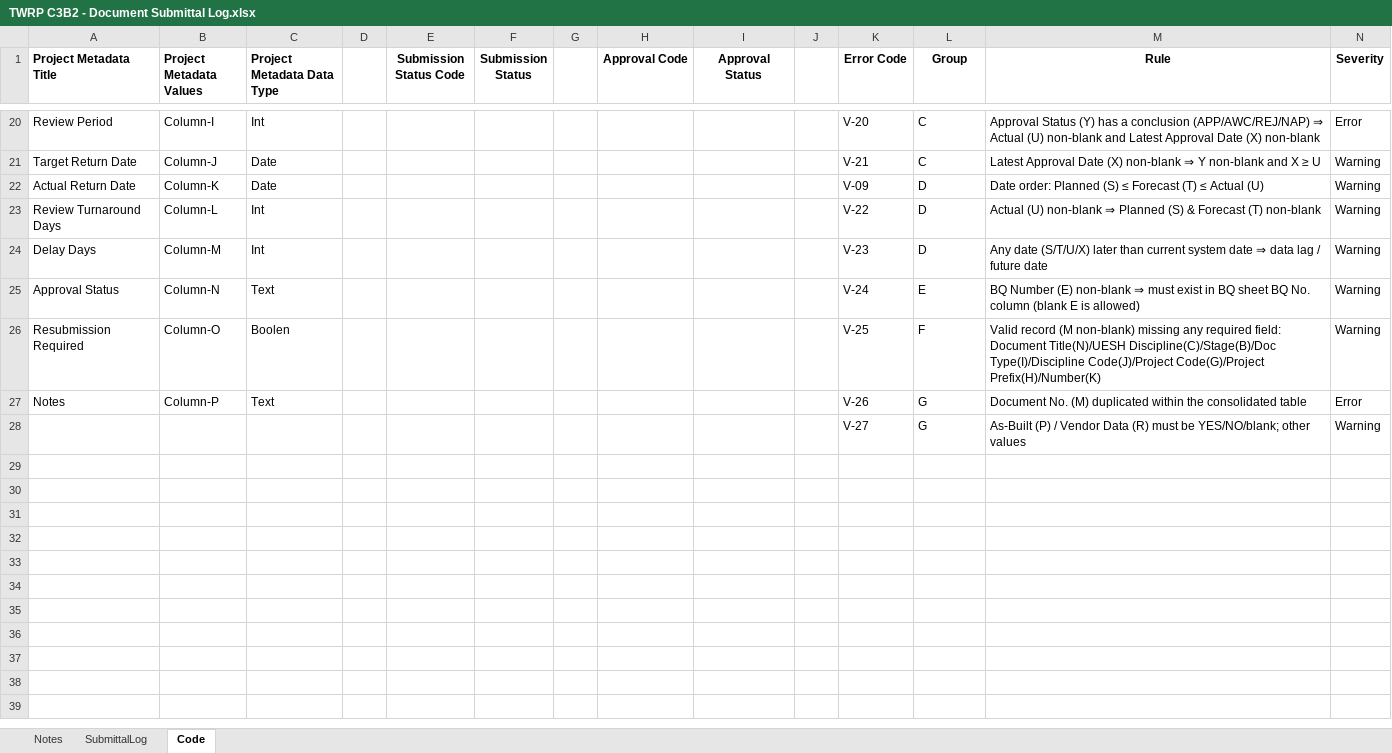
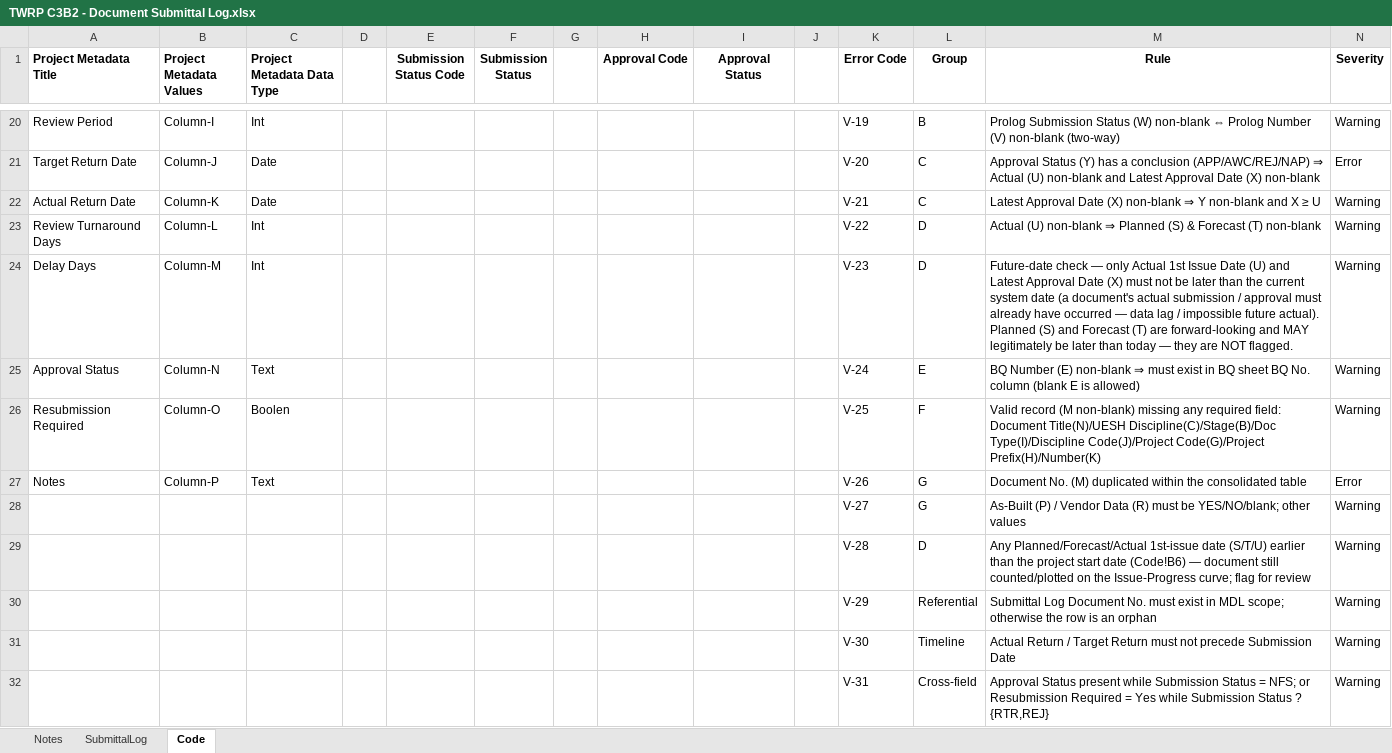
Before and after one commit to chinwarsoon/workbuddy, an Excel workbook: MDL/TWRP C3B2 - Document Submittal Log.xlsx, sheet Code, drawn as a sheet; only a part is shown, gaps mark what is left out; values as stored, in another font and other column widths than the file's, no borders; the diff covers the shown part only; the diff names each change by its address in the sheet, - before the commit and + after, or states it on an @@ line.

```diff
--- a/MDL/TWRP C3B2 - Document Submittal Log.xlsx (sheet Code)
+++ b/MDL/TWRP C3B2 - Document Submittal Log.xlsx (sheet Code)
-K20 (Error Code): V-20
+K20 (Error Code): V-19
-L20 (Group): C
+L20 (Group): B
-M20 (Rule): Approval Status (Y) has a conclusion (APP/AWC/REJ/NAP) ⇒ Actual (U) non-blank and Latest Approval Date (X) non-blank
+M20 (Rule): Prolog Submission Status (W) non-blank ⇔ Prolog Number (V) non-blank (two-way)
-N20 (Severity): Error
+N20 (Severity): Warning
-K21 (Error Code): V-21
+K21 (Error Code): V-20
-M21 (Rule): Latest Approval Date (X) non-blank ⇒ Y non-blank and X ≥ U
+M21 (Rule): Approval Status (Y) has a conclusion (APP/AWC/REJ/NAP) ⇒ Actual (U) non-blank and Latest Approval Date (X) non-blank
-N21 (Severity): Warning
+N21 (Severity): Error
-K22 (Error Code): V-09
+K22 (Error Code): V-21
-L22 (Group): D
+L22 (Group): C
-M22 (Rule): Date order: Planned (S) ≤ Forecast (T) ≤ Actual (U)
+M22 (Rule): Latest Approval Date (X) non-blank ⇒ Y non-blank and X ≥ U
-M24 (Rule): Any date (S/T/U/X) later than current system date ⇒ data lag / future date
+M24 (Rule): Future-date check — only Actual 1st Issue Date (U) and Latest Approval Date (X) must not be later than the current system date (a document's actual submission / approval must already have occurred — data lag / impossible future actual). Planned (S) and Forecast (T) are forward-looking and MAY legitimately be later than today — they are NOT flagged.
+row 29:  |  |  |  |  |  |  |  |  |  | V-28 | D | Any Planned/Forecast/Actual 1st-issue date (S/T/U) earlier than the project start date (Code!B6) — document still counted/plotted on the Issue-Progress curve; flag for review | Warning
+row 30:  |  |  |  |  |  |  |  |  |  | V-29 | Referential | Submittal Log Document No. must exist in MDL scope; otherwise the row is an orphan | Warning
+row 31:  |  |  |  |  |  |  |  |  |  | V-30 | Timeline | Actual Return / Target Return must not precede Submission Date | Warning
+row 32:  |  |  |  |  |  |  |  |  |  | V-31 | Cross-field | Approval Status present while Submission Status = NFS; or Resubmission Required = Yes while Submission Status ? {RTR,REJ} | Warning
```
Also changed, not shown: 31 edited cells elsewhere in this sheet, sheet SubmittalLog, formulas that keep their value, 31 other files.
